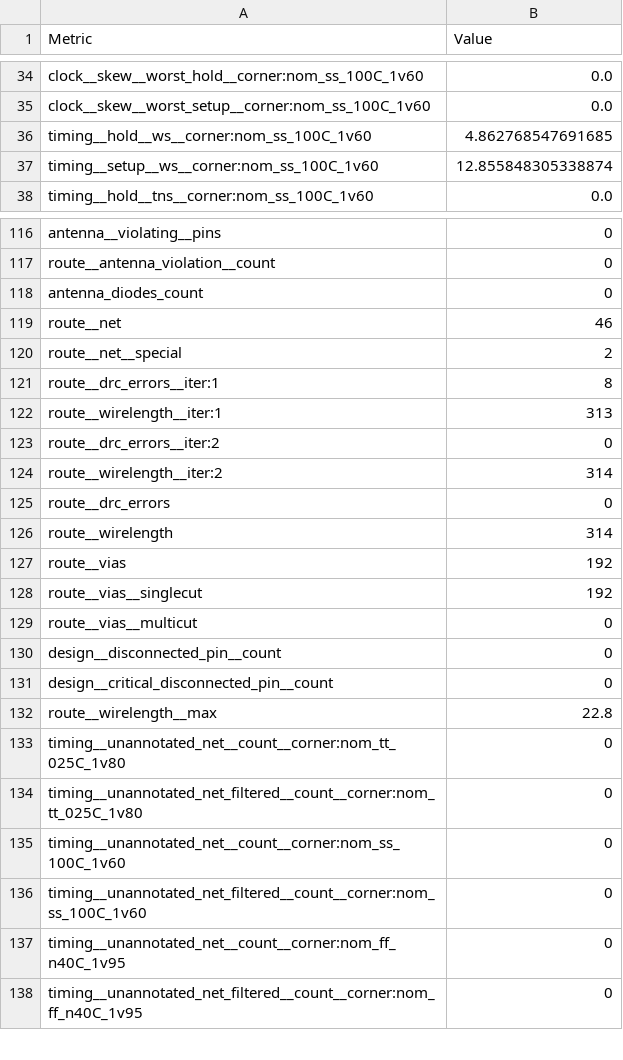
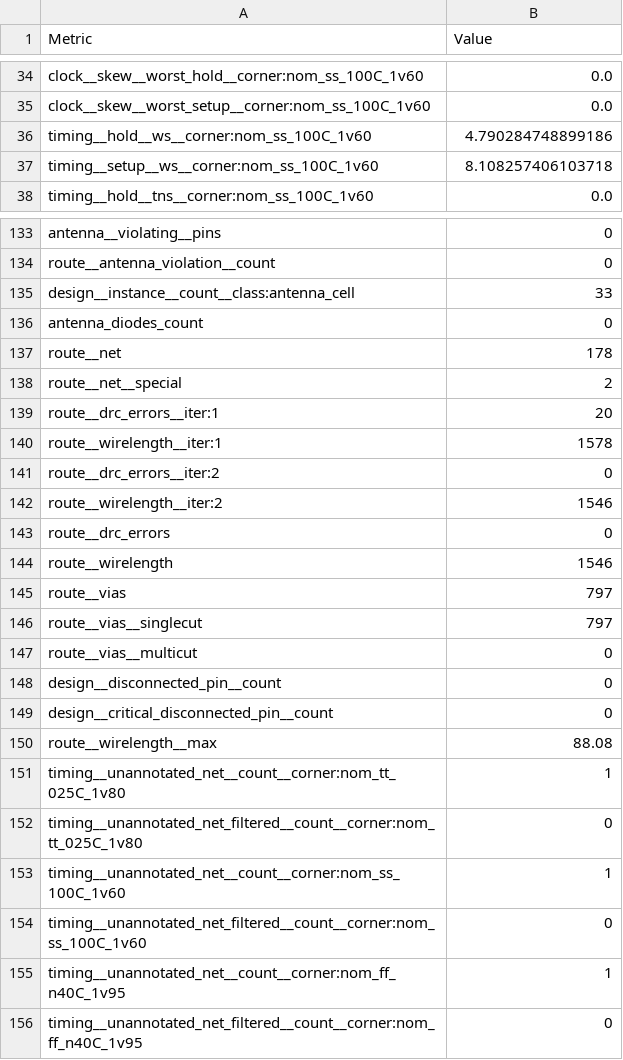
Before and after one commit to fkwilken/macro_testing, a CSV file: macros/rcAdder/metrics.csv, drawn as a sheet; only a part is shown, gaps mark what is left out; the diff covers the shown part only.

```diff
--- a/macros/rcAdder/metrics.csv
+++ b/macros/rcAdder/metrics.csv
@@ -35,4 +35,4 @@ clock__skew__worst_hold__corner:nom_ss_100C_1v60,0.0
 clock__skew__worst_setup__corner:nom_ss_100C_1v60,0.0
-timing__hold__ws__corner:nom_ss_100C_1v60,4.862768547691685
-timing__setup__ws__corner:nom_ss_100C_1v60,12.855848305338874
+timing__hold__ws__corner:nom_ss_100C_1v60,4.790284748899186
+timing__setup__ws__corner:nom_ss_100C_1v60,8.108257406103718
 timing__hold__tns__corner:nom_ss_100C_1v60,0.0
@@ -117,13 +134,14 @@ antenna__violating__pins,0
 route__antenna_violation__count,0
+design__instance__count__class:antenna_cell,33
 antenna_diodes_count,0
-route__net,46
+route__net,178
 route__net__special,2
-route__drc_errors__iter:1,8
-route__wirelength__iter:1,313
+route__drc_errors__iter:1,20
+route__wirelength__iter:1,1578
 route__drc_errors__iter:2,0
-route__wirelength__iter:2,314
+route__wirelength__iter:2,1546
 route__drc_errors,0
-route__wirelength,314
-route__vias,192
-route__vias__singlecut,192
+route__wirelength,1546
+route__vias,797
+route__vias__singlecut,797
 route__vias__multicut,0
@@ -131,8 +149,8 @@ design__disconnected_pin__count,0
 design__critical_disconnected_pin__count,0
-route__wirelength__max,22.8
-timing__unannotated_net__count__corner:nom_tt_025C_1v80,0
+route__wirelength__max,88.08
+timing__unannotated_net__count__corner:nom_tt_025C_1v80,1
 timing__unannotated_net_filtered__count__corner:nom_tt_025C_1v80,0
-timing__unannotated_net__count__corner:nom_ss_100C_1v60,0
+timing__unannotated_net__count__corner:nom_ss_100C_1v60,1
 timing__unannotated_net_filtered__count__corner:nom_ss_100C_1v60,0
-timing__unannotated_net__count__corner:nom_ff_n40C_1v95,0
+timing__unannotated_net__count__corner:nom_ff_n40C_1v95,1
 timing__unannotated_net_filtered__count__corner:nom_ff_n40C_1v95,0
```
Also changed, not shown: 8 added rows, 8 removed rows, 15 moved rows and 56 edited cells elsewhere in this file, 43 other files.
